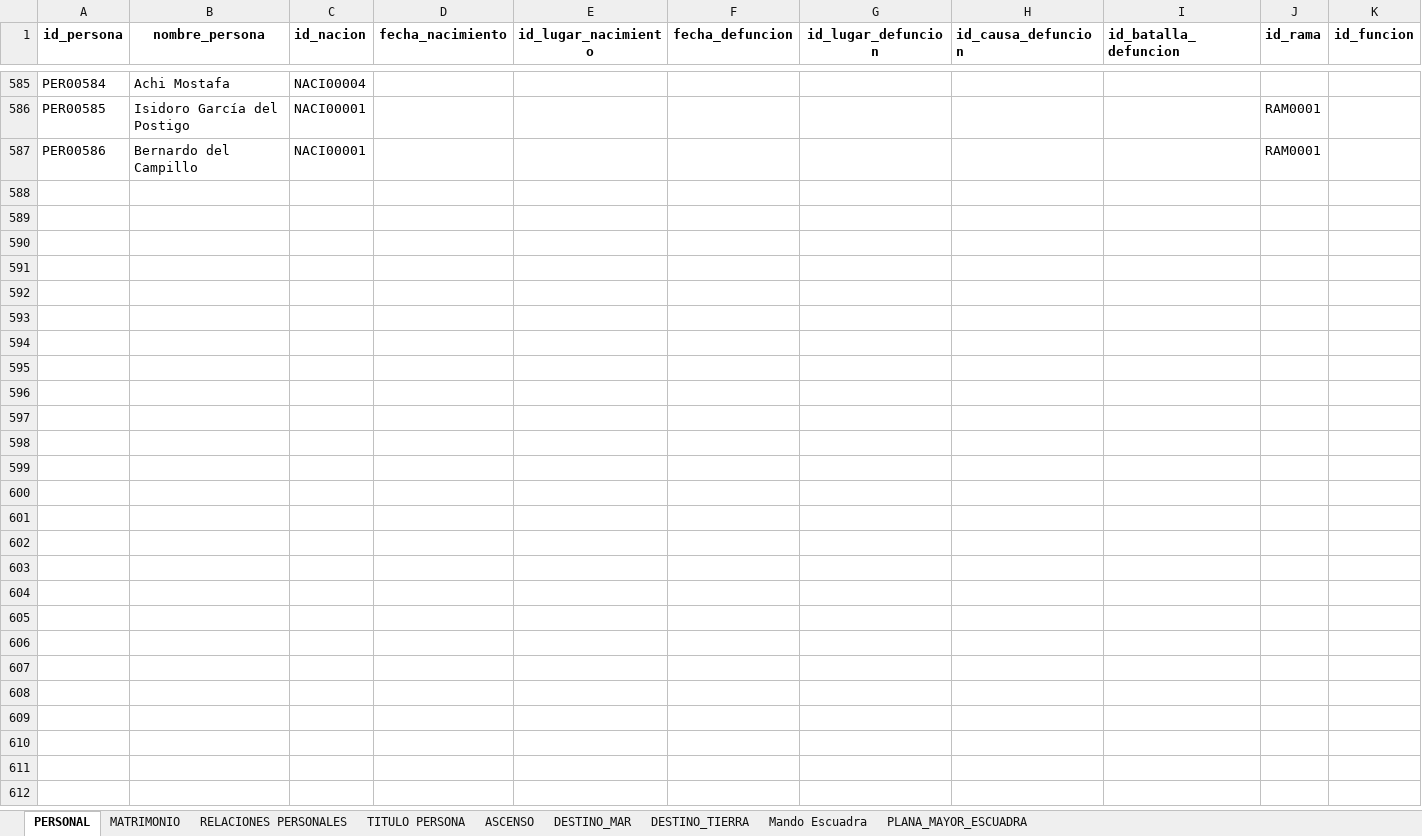
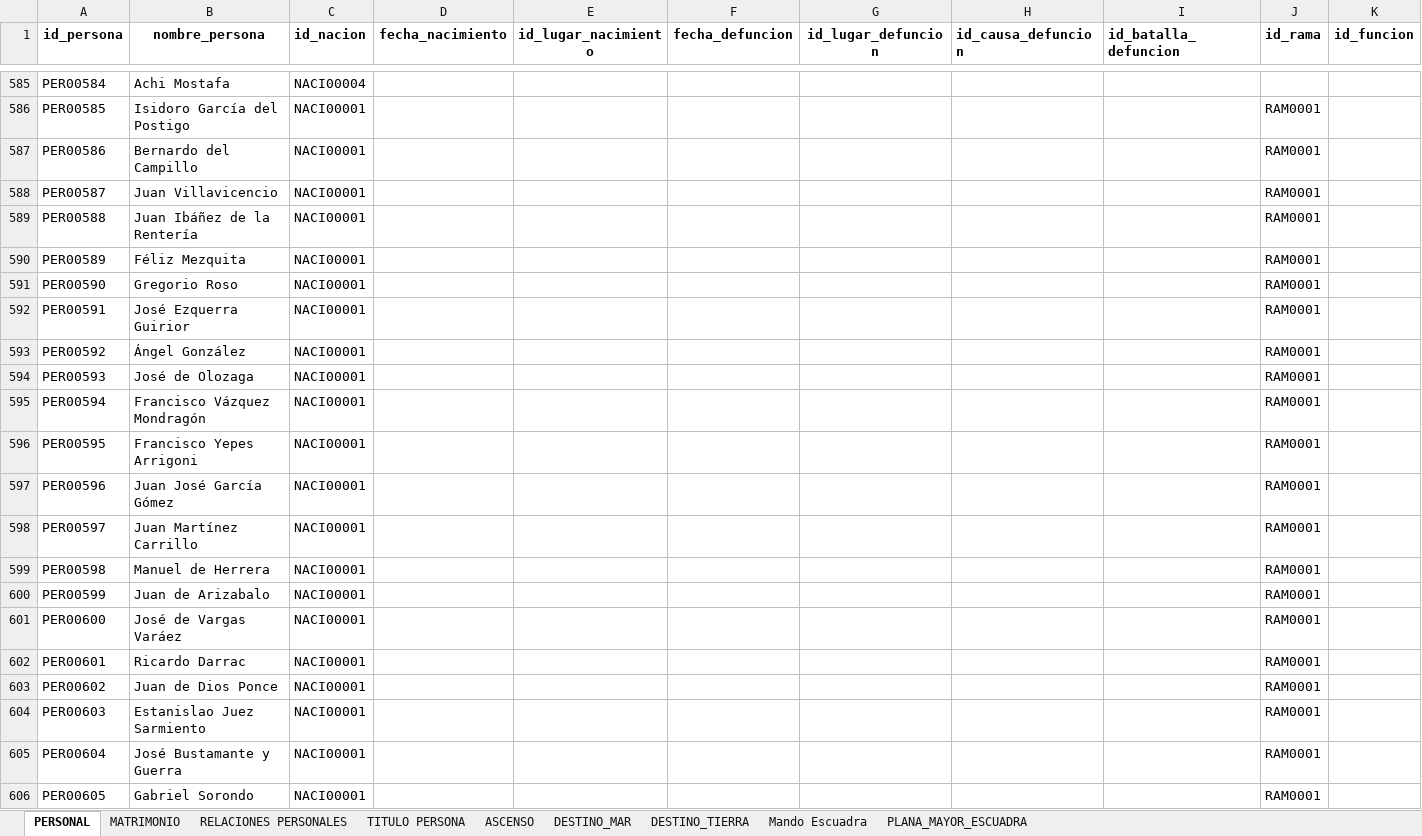
Before and after one commit to Astrea-create/Armada-Espa-ola-Web, an Excel workbook: PERSONAL_CLAUDE.xlsx, sheet PERSONAL, drawn as a sheet; only a part is shown, gaps mark what is left out; values as stored, in another font and other column widths than the file's, no borders; charts and pictures not drawn; rows hold the shown columns only; the diff covers the shown part only; the diff names each change by its address in the sheet, - before the commit and + after, or states it on an @@ line.

```diff
--- a/PERSONAL_CLAUDE.xlsx (sheet PERSONAL)
+++ b/PERSONAL_CLAUDE.xlsx (sheet PERSONAL)
+row 588: PER00587 | Juan Villavicencio | NACI00001 |  |  |  |  |  |  | RAM0001
+row 589: PER00588 | Juan Ibáñez de la Rentería | NACI00001 |  |  |  |  |  |  | RAM0001
+row 590: PER00589 | Féliz Mezquita | NACI00001 |  |  |  |  |  |  | RAM0001
+row 591: PER00590 | Gregorio Roso | NACI00001 |  |  |  |  |  |  | RAM0001
+row 592: PER00591 | José Ezquerra Guirior | NACI00001 |  |  |  |  |  |  | RAM0001
+row 593: PER00592 | Ángel González | NACI00001 |  |  |  |  |  |  | RAM0001
+row 594: PER00593 | José de Olozaga | NACI00001 |  |  |  |  |  |  | RAM0001
+row 595: PER00594 | Francisco Vázquez Mondragón | NACI00001 |  |  |  |  |  |  | RAM0001
+row 596: PER00595 | Francisco Yepes Arrigoni | NACI00001 |  |  |  |  |  |  | RAM0001
+row 597: PER00596 | Juan José García Gómez | NACI00001 |  |  |  |  |  |  | RAM0001
+row 598: PER00597 | Juan Martínez Carrillo | NACI00001 |  |  |  |  |  |  | RAM0001
+row 599: PER00598 | Manuel de Herrera | NACI00001 |  |  |  |  |  |  | RAM0001
+row 600: PER00599 | Juan de Arizabalo | NACI00001 |  |  |  |  |  |  | RAM0001
+row 601: PER00600 | José de Vargas Varáez | NACI00001 |  |  |  |  |  |  | RAM0001
+row 602: PER00601 | Ricardo Darrac | NACI00001 |  |  |  |  |  |  | RAM0001
+row 603: PER00602 | Juan de Dios Ponce | NACI00001 |  |  |  |  |  |  | RAM0001
+row 604: PER00603 | Estanislao Juez Sarmiento | NACI00001 |  |  |  |  |  |  | RAM0001
+row 605: PER00604 | José Bustamante y Guerra | NACI00001 |  |  |  |  |  |  | RAM0001
+row 606: PER00605 | Gabriel Sorondo | NACI00001 |  |  |  |  |  |  | RAM0001
```
Also changed, not shown: 79 added rows and 15 edited cells elsewhere in this sheet, sheet ASCENSO, sheet DESTINO_MAR, sheet PLANA_MAYOR_ESCUADRA, sheet Mando Escuadra, sheet TITULO PERSONA, BUQUE_CLAUDE.xlsx, GRADO_CLAUDE.xlsx, 3 other files.
